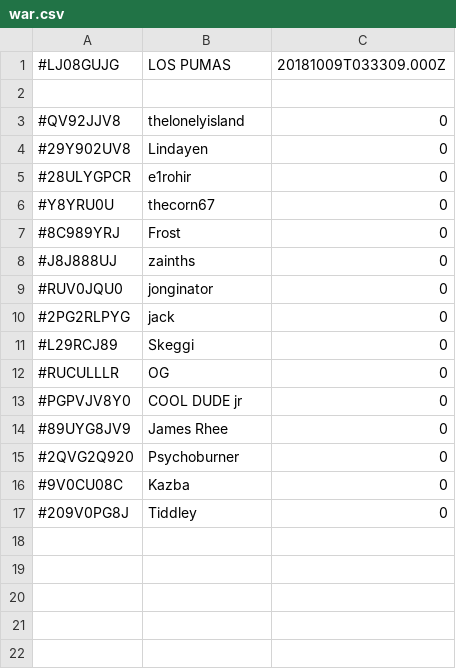
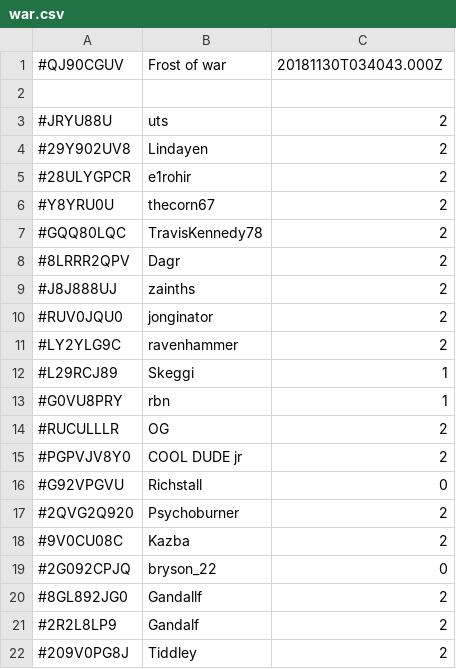
Before and after one commit to mirrorbright/FrostWars, a CSV file: war.csv, drawn as a sheet.

```diff
--- a/war.csv
+++ b/war.csv
@@ -1,17 +1,22 @@
-#LJ08GUJG,LOS PUMAS,20181009T033309.000Z
+#QJ90CGUV,Frost of war,20181130T034043.000Z
 
-#QV92JJV8,thelonelyisland,0
-#29Y902UV8,Lindayen,0
-#28ULYGPCR,e1rohir,0
-#Y8YRU0U,thecorn67,0
-#8C989YRJ,Frost,0
-#J8J888UJ,zainths,0
-#RUV0JQU0,jonginator,0
-#2PG2RLPYG,jack,0
-#L29RCJ89,Skeggi,0
-#RUCULLLR,OG,0
-#PGPVJV8Y0,COOL DUDE jr,0
-#89UYG8JV9,James Rhee,0
-#2QVG2Q920,Psychoburner,0
-#9V0CU08C,Kazba,0
-#209V0PG8J,Tiddley,0
+#JRYU88U,uts,2
+#29Y902UV8,Lindayen,2
+#28ULYGPCR,e1rohir,2
+#Y8YRU0U,thecorn67,2
+#GQQ80LQC,TravisKennedy78,2
+#8LRRR2QPV,Dagr,2
+#J8J888UJ,zainths,2
+#RUV0JQU0,jonginator,2
+#LY2YLG9C,ravenhammer,2
+#L29RCJ89,Skeggi,1
+#G0VU8PRY,rbn,1
+#RUCULLLR,OG,2
+#PGPVJV8Y0,COOL DUDE jr,2
+#G92VPGVU,Richstall,0
+#2QVG2Q920,Psychoburner,2
+#9V0CU08C,Kazba,2
+#2G092CPJQ,bryson_22,0
+#8GL892JG0,Gandallf,2
+#2R2L8LP9,Gandalf,2
+#209V0PG8J,Tiddley,2
```
Also changed, not shown: clan.csv, 1 other file.
